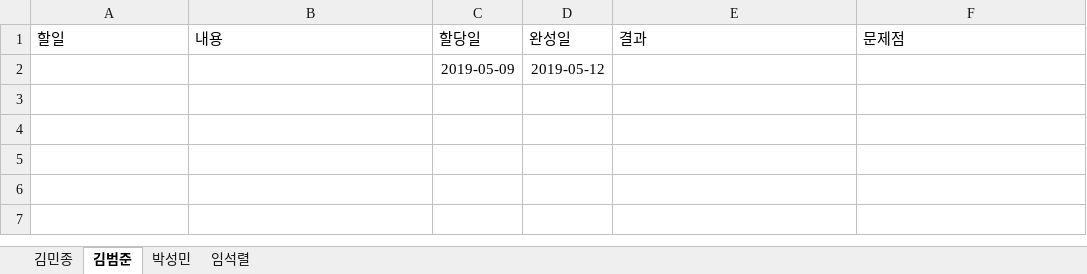
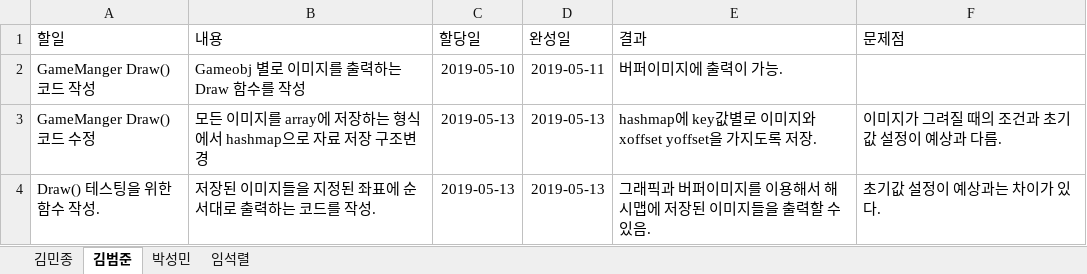
Before and after one commit to iacinthina/RhythmCatchball, an Excel workbook: documents/IndividualWorkSheet_Team1.xlsx, sheet 김범준, drawn as a sheet; values as stored, in another font and other column widths than the file's, no borders; table styles not drawn; removed rows and columns are numbered as before the commit, all else as after; the diff names each change by its address in the sheet, - before the commit and + after, or states it on an @@ line.

Commit message:
worksheet 작성

```diff
--- a/documents/IndividualWorkSheet_Team1.xlsx (sheet 김범준)
+++ b/documents/IndividualWorkSheet_Team1.xlsx (sheet 김범준)
-row 2:  |  | 2019-05-09 | 2019-05-12
+row 2: GameManger Draw() 코드 작성 | Gameobj 별로 이미지를 출력하는 Draw 함수를 작성 | 2019-05-10 | 2019-05-11 | 버퍼이미지에 출력이 가능.
+row 3: GameManger Draw() 코드 수정 | 모든 이미지를 array에 저장하는 형식에서 hashmap으로 자료 저장 구조변경 | 2019-05-13 | 2019-05-13 | hashmap에 key값별로 이미지와 xoffset yoffset을 가지도록 저장. | 이미지가 그려질 때의 조건과 초기값 설정이 예상과 다름.
+row 4: Draw() 테스팅을 위한 함수 작성. | 저장된 이미지들을 지정된 좌표에 순서대로 출력하는 코드를 작성. | 2019-05-13 | 2019-05-13 | 그래픽과 버퍼이미지를 이용해서 해시맵에 저장된 이미지들을 출력할 수 있음. | 초기값 설정이 예상과는 차이가 있다.
```
